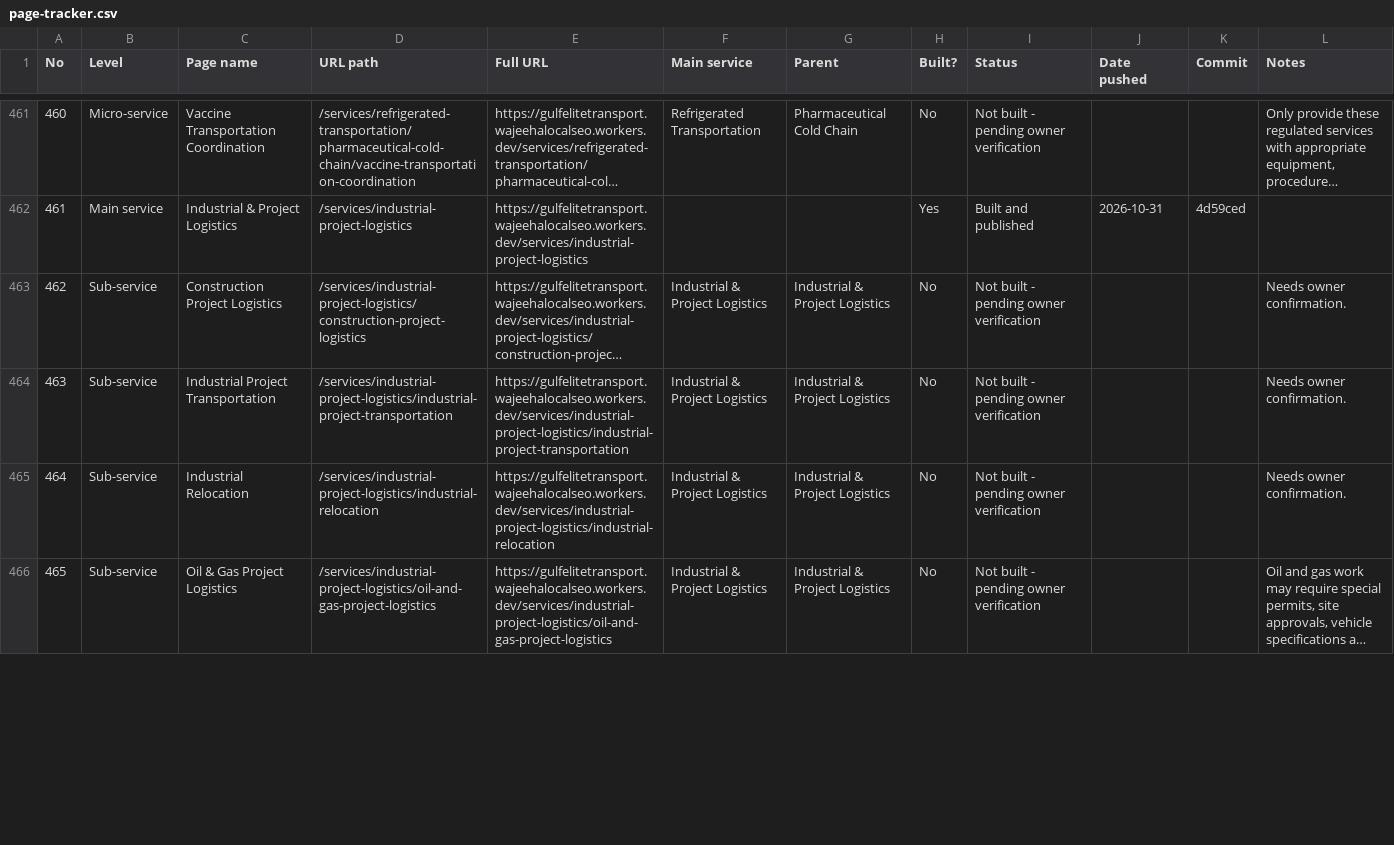
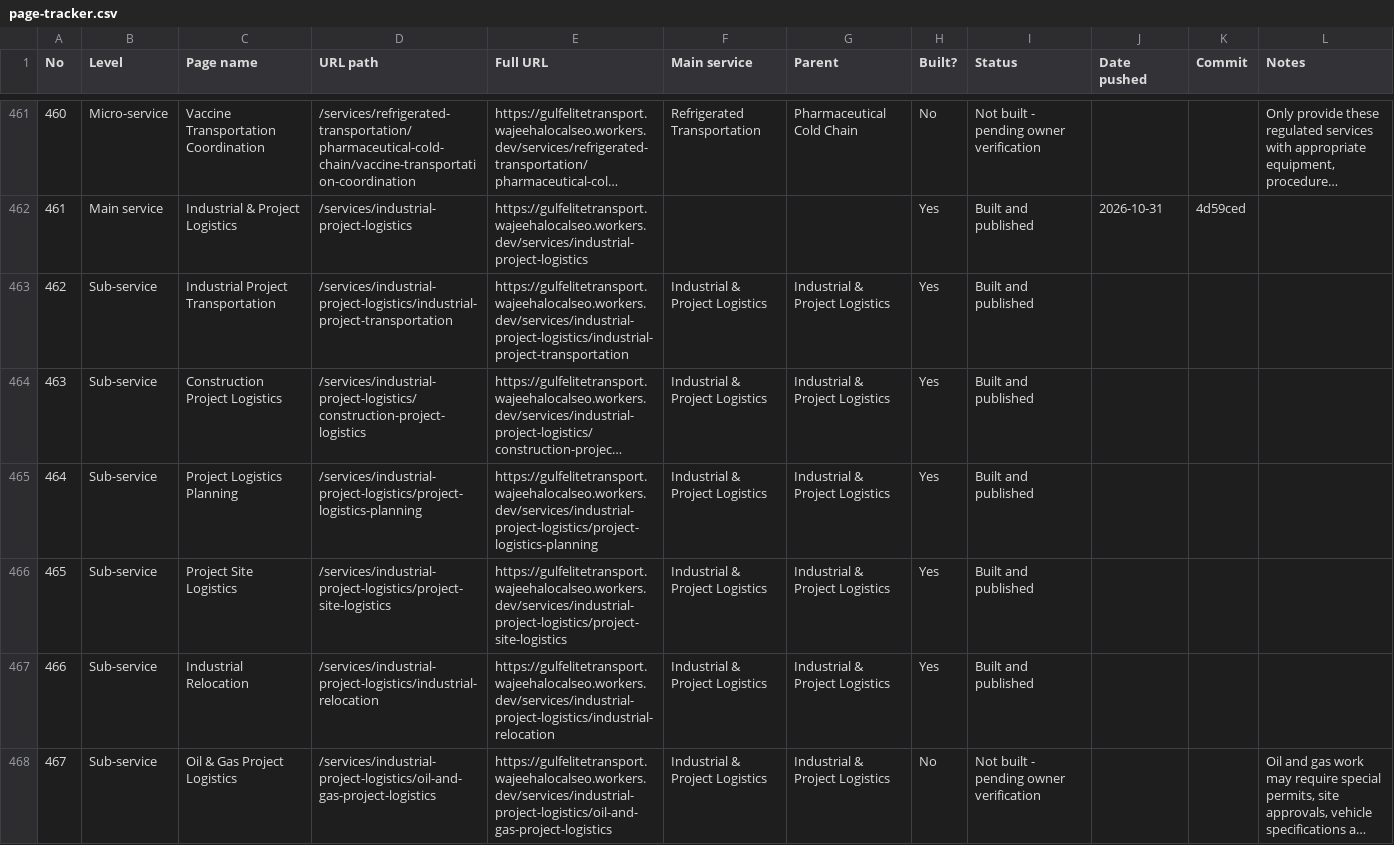
Before and after one commit to wajeehalocalseo-hue/gulfelitetransport, a CSV file: docs/page-tracker.csv, drawn as a sheet; only a part is shown, gaps mark what is left out; long unchanged cells end in …; addresses are those after the commit; the diff covers the shown part only; the diff names each change by its address in the sheet, - before the commit and + after, or states it on an @@ line.

Commit message:
Batch 9: 10 industrial and project logistics pages (5 sub-services, 5 micro-services); page tracker updated

```diff
--- a/docs/page-tracker.csv
+++ b/docs/page-tracker.csv
+row 463: 462 | Sub-service | Industrial Project Transportation | /services/industrial-project-logistics/industrial-project-transportation | https://gulfelitetransport.wajeehalocalseo.workers.dev/services/industrial-project-logistics/industrial-project-transportation | Industrial & Project Logistics | Industrial & Project Logistics | Yes | Built and published
@@ column A (No) renumbered from row 464 down @@
-H464:H465 (Built?): No
+H464:H465 (Built?): Yes
-I464:I465 (Status): Not built - pending owner verification
+I464:I465 (Status): Built and published
-L464:L465 (Notes): Needs owner confirmation.
+L464:L465 (Notes): (empty)
-C465 (Page name): Industrial Project Transportation
+C465 (Page name): Project Logistics Planning
-D465 (URL path): /services/industrial-project-logistics/industrial-project-transportation
+D465 (URL path): /services/industrial-project-logistics/project-logistics-planning
-E465 (Full URL): https://gulfelitetransport.wajeehalocalseo.workers.dev/services/industrial-project-logistics/industrial-project-transportation
+E465 (Full URL): https://gulfelitetransport.wajeehalocalseo.workers.dev/services/industrial-project-logistics/project-logistics-planning
+row 466: 465 | Sub-service | Project Site Logistics | /services/industrial-project-logistics/project-site-logistics | https://gulfelitetransport.wajeehalocalseo.workers.dev/services/industrial-project-logistics/project-site-logistics | Industrial & Project Logistics | Industrial & Project Logistics | Yes | Built and published
-H467 (Built?): No
+H467 (Built?): Yes
-I467 (Status): Not built - pending owner verification
+I467 (Status): Built and published
-L467 (Notes): Needs owner confirmation.
+L467 (Notes): (empty)
```
Also changed, not shown: 5 added rows, 8 removed rows and 20 edited cells elsewhere in this file, 4 other files.
